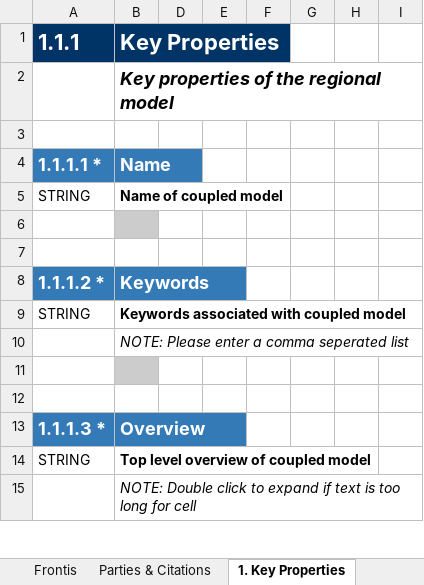
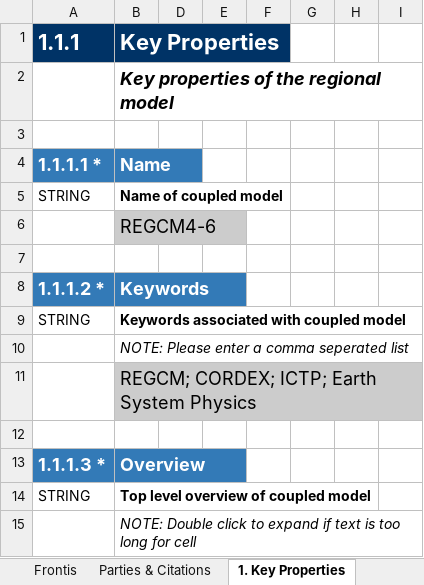
Before and after one commit to ES-DOC-INSTITUTIONAL/ictp, an Excel workbook: cordexp/models/ictp-regcm4-6/cordexp_eur_11_ictp_regcm4_6_toplevel.xlsx, sheet 1. Key Properties, drawn as a sheet; only a part is shown; values as stored, in another font and other column widths than the file's, no borders; the diff covers the shown part only; the diff names each change by its address in the sheet, - before the commit and + after, or states it on an @@ line.

Commit message:
1. Recopied across downloaded cordex xls files.

```diff
--- a/cordexp/models/ictp-regcm4-6/cordexp_eur_11_ictp_regcm4_6_toplevel.xlsx (sheet 1. Key Properties)
+++ b/cordexp/models/ictp-regcm4-6/cordexp_eur_11_ictp_regcm4_6_toplevel.xlsx (sheet 1. Key Properties)
-B6 (Key Properties): (empty)
+B6 (Key Properties): REGCM4-6
-B11 (Key Properties): (empty)
+B11 (Key Properties): REGCM; CORDEX; ICTP; Earth System Physics
```
Also changed, not shown: 33 edited cells elsewhere in this sheet, sheet 2. Radiative Forcings, sheet Frontis, hidden cells.
